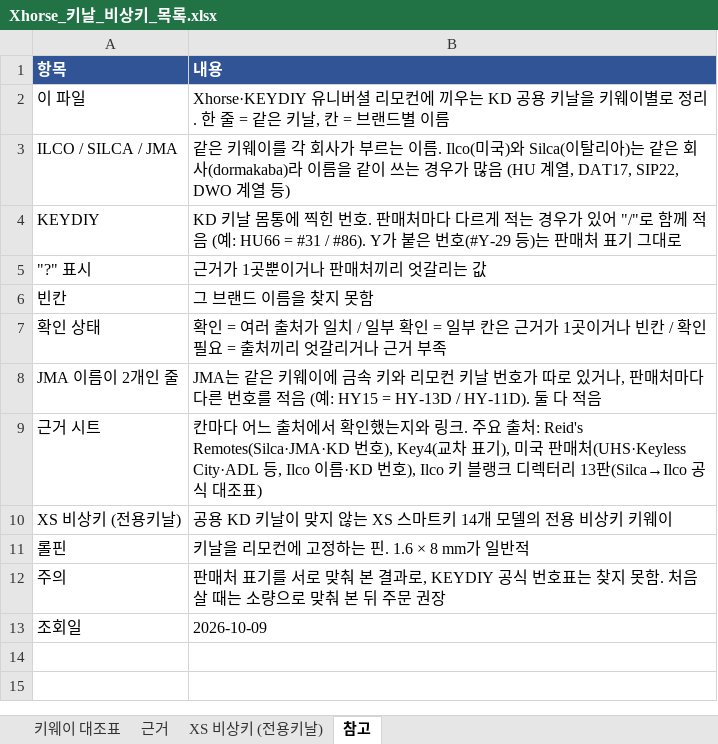
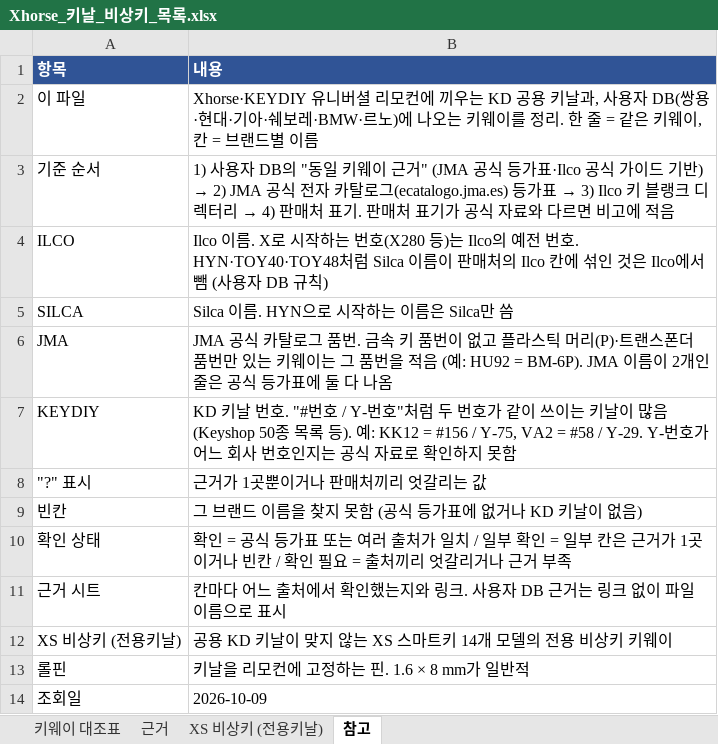
Before and after one commit to pegasusj8888-sudo/route, an Excel workbook: Xhorse_키날_비상키_목록.xlsx, sheet 참고, drawn as a sheet; values as stored, in another font and other column widths than the file's, no borders; removed rows and columns are numbered as before the commit, all else as after; the diff names each change by its address in the sheet, - before the commit and + after, or states it on an @@ line.

```diff
--- a/Xhorse_키날_비상키_목록.xlsx (sheet 참고)
+++ b/Xhorse_키날_비상키_목록.xlsx (sheet 참고)
-B2 (내용): …용 키날을 키웨이별로 정리. 한 줄 = 같은 키날, 칸 =…
+B2 (내용): …용 키날과, 사용자 DB(쌍용·현대·기아·쉐보레·BMW·르노)에 나오는 키웨이를 정리. 한 줄 = 같은 키웨이, 칸 =…
-row 3: ILCO / SILCA / JMA | 같은 키웨이를 각 회사가 부르는 이름. Ilco(미국)와 Silca(이탈리아)는 같은 회사(dormakaba)라 이름을 같이 쓰는 경우가 많음 (HU 계열, DAT17, SIP22, DWO 계열 등)
+row 3: 기준 순서 | 1) 사용자 DB의 "동일 키웨이 근거" (JMA 공식 등가표·Ilco 공식 가이드 기반) → 2) JMA 공식 전자 카탈로그(ecatalogo.jma.es) 등가표 → 3) Ilco 키 블랭크 디렉터리 → 4) 판매처 표기. 판매처 표기가 공식 자료와 다르면 비고에 적음
+row 4: ILCO | Ilco 이름. X로 시작하는 번호(X280 등)는 Ilco의 예전 번호. HYN·TOY40·TOY48처럼 Silca 이름이 판매처의 Ilco 칸에 섞인 것은 Ilco에서 뺌 (사용자 DB 규칙)
+row 5: SILCA | Silca 이름. HYN으로 시작하는 이름은 Silca만 씀
+row 6: JMA | JMA 공식 카탈로그 품번. 금속 키 품번이 없고 플라스틱 머리(P)·트랜스폰더 품번만 있는 키웨이는 그 품번을 적음 (예: HU92 = BM-6P). JMA 이름이 2개인 줄은 공식 등가표에 둘 다 나옴
-B7 (내용): KD 키날 몸통에 찍힌 번호. 판매처마다 다르게 적는 경우가 있어 "/"로 함께 적음 (예: HU66 = #31 / #86). Y가 붙은 번호(#Y-29 등)는 판매처 표기 그대로
+B7 (내용): KD 키날 번호. "#번호 / Y-번호"처럼 두 번호가 같이 쓰이는 키날이 많음 (Keyshop 50종 목록 등). 예: KK12 = #156 / Y-75, VA2 = #58 / Y-29. Y-번호가 어느 회사 번호인지는 공식 자료로 확인하지 못함
-B9 (내용): 그 브랜드 이름을 찾지 못함
+B9 (내용): 그 브랜드 이름을 찾지 못함 (공식 등가표에 없거나 KD 키날이 없음)
-B10 (내용): 확인 = 여러 출…
+B10 (내용): 확인 = 공식 등가표 또는 여러 출…
-row 8: JMA 이름이 2개인 줄 | JMA는 같은 키웨이에 금속 키와 리모컨 키날 번호가 따로 있거나, 판매처마다 다른 번호를 적음 (예: HY15 = HY-13D / HY-11D). 둘 다 적음
-B11 (내용): …링크. 주요 출처: Reid's Remotes(Silca·JMA·KD 번호), Key4(교차 표기), 미국 판매처(UHS·Keyless City·ADL 등, Ilco 이름·KD 번호), Ilco 키 블랭크 디렉터리 13판(Silca→Ilco 공식 대조표)
+B11 (내용): …링크. 사용자 DB 근거는 링크 없이 파일 이름으로 표시
-row 12: 주의 | 판매처 표기를 서로 맞춰 본 결과로, KEYDIY 공식 번호표는 찾지 못함. 처음 살 때는 소량으로 맞춰 본 뒤 주문 권장
```
Also changed, not shown: sheet 근거, sheet 키웨이 대조표, sheet XS 비상키 (전용키날).
